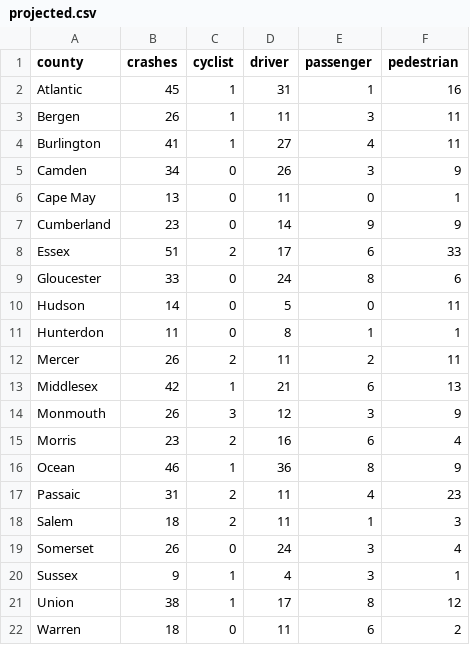
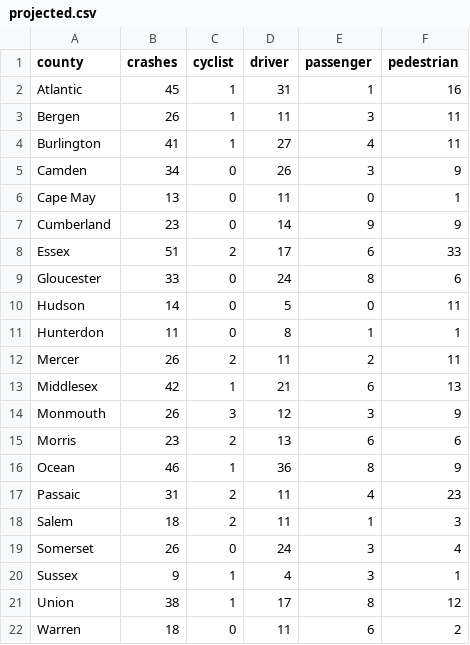
Before and after one commit to hudcostreets/nj-crashes, a CSV file: www/public/njsp/projected.csv, drawn as a sheet.

```diff
--- a/www/public/njsp/projected.csv
+++ b/www/public/njsp/projected.csv
@@ -14,3 +14,3 @@ Middlesex,42,1,21,6,13
 Monmouth,26,3,12,3,9
-Morris,23,2,16,6,4
+Morris,23,2,13,6,6
 Ocean,46,1,36,8,9
```
Also changed, not shown: 1 other file.
